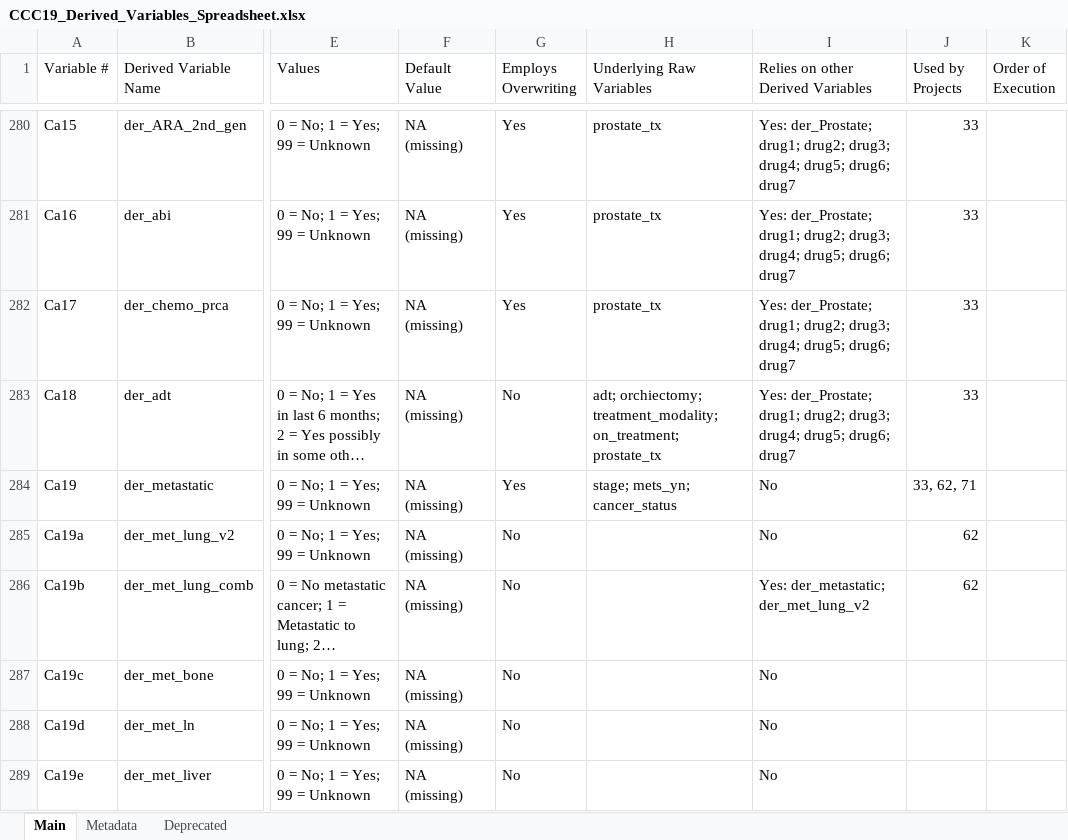
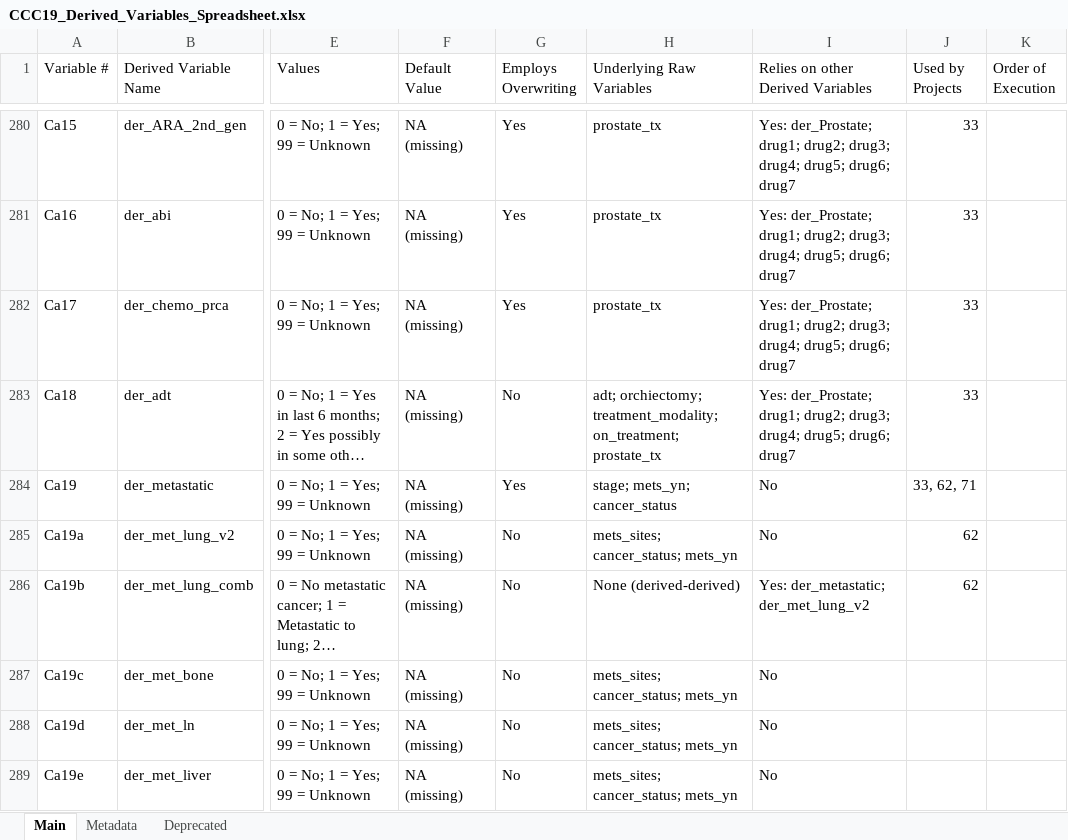
Before and after one commit to covidncancer/CCC19_dictionary, an Excel workbook: CCC19_Derived_Variables_Spreadsheet.xlsx, sheet Main, drawn as a sheet; only a part is shown, gaps mark what is left out; long unchanged cells end in …; values as stored, in another font and other column widths than the file's, no cell formats; table styles not drawn; the diff covers the shown part only; the diff names each change by its address in the sheet, - before the commit and + after, or states it on an @@ line.

Commit message:
Update CCC19_Derived_Variables_Spreadsheet.xlsx

```diff
--- a/CCC19_Derived_Variables_Spreadsheet.xlsx (sheet Main)
+++ b/CCC19_Derived_Variables_Spreadsheet.xlsx (sheet Main)
-H285 (Underlying Raw Variables): (empty)
+H285 (Underlying Raw Variables): mets_sites; cancer_status; mets_yn
-H286 (Underlying Raw Variables): (empty)
+H286 (Underlying Raw Variables): None (derived-derived)
-H287:H289 (Underlying Raw Variables): (empty)
+H287:H289 (Underlying Raw Variables): mets_sites; cancer_status; mets_yn
```
Also changed, not shown: 49 edited cells elsewhere in this sheet, cell formats.
